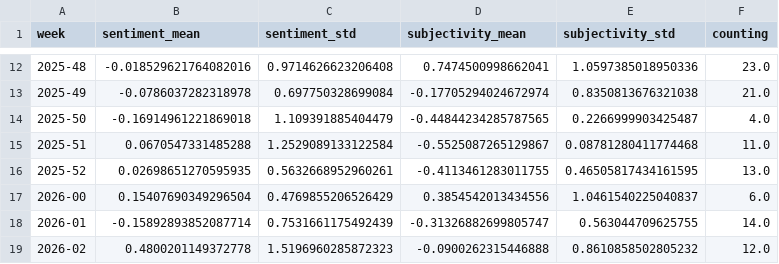
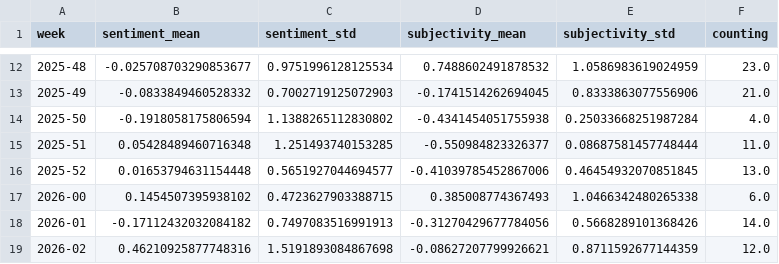
Before and after one commit to JoPhi24-news/floodIsComing, a CSV file: csv/sentiments_weeks.csv, drawn as a sheet; only a part is shown, gaps mark what is left out; the diff covers the shown part only.

```diff
--- a/csv/sentiments_weeks.csv
+++ b/csv/sentiments_weeks.csv
@@ -12,8 +12,8 @@ week,sentiment_mean,sentiment_std,subjectivity_mean,subjectivity_std,counting
-2025-48,-0.018529621764082016,0.9714626623206408,0.7474500998662041,1.0597385018950336,23.0
-2025-49,-0.0786037282318978,0.697750328699084,-0.17705294024672974,0.8350813676321038,21.0
-2025-50,-0.16914961221869018,1.109391885404479,-0.44844234285787565,0.2266999903425487,4.0
-2025-51,0.0670547331485288,1.2529089133122584,-0.5525087265129867,0.08781280411774468,11.0
-2025-52,0.02698651270595935,0.5632668952960261,-0.4113461283011755,0.46505817434161595,13.0
-2026-00,0.15407690349296504,0.4769855206526429,0.3854542013434556,1.0461540225040837,6.0
-2026-01,-0.15892893852087714,0.7531661175492439,-0.31326882699805747,0.563044709625755,14.0
-2026-02,0.4800201149372778,1.5196960285872323,-0.0900262315446888,0.8610858502805232,12.0
+2025-48,-0.025708703290853677,0.9751996128125534,0.7488602491878532,1.0586983619024959,23.0
+2025-49,-0.0833849460528332,0.7002719125072903,-0.1741514262694045,0.8333863077556906,21.0
+2025-50,-0.1918058175806594,1.1388265112830802,-0.4341454051755938,0.25033668251987284,4.0
+2025-51,0.05428489460716348,1.251493740153285,-0.550984823326377,0.08687581457748444,11.0
+2025-52,0.01653794631154448,0.5651927044694577,-0.41039785452867006,0.46454932070851845,13.0
+2026-00,0.1454507395938102,0.4723627903388715,0.385008774367493,1.0466342480265338,6.0
+2026-01,-0.17112432032084182,0.7497083516991913,-0.31270429677784056,0.5668289101368426,14.0
+2026-02,0.46210925877748316,1.5191893084867698,-0.08627207799926621,0.8711592677144359,12.0
```
Also changed, not shown: 1 added row and 105 edited cells elsewhere in this file, csv/sentiments_days.csv, csv/sentiments_locations.csv, 7 other files.
